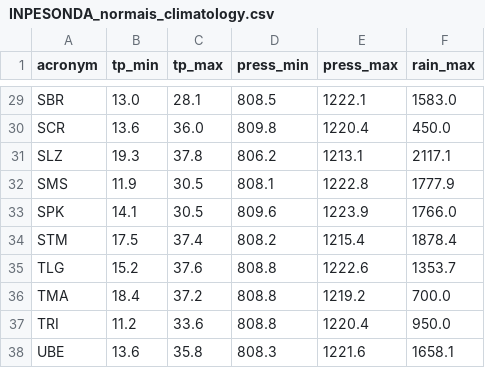
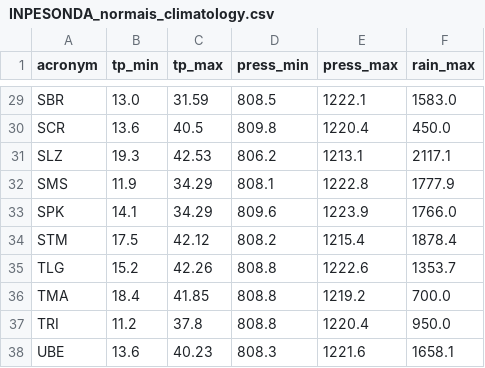
Before and after one commit to labren/sonda-validation, a CSV file: data/metadata/INPESONDA_normais_climatology.csv, drawn as a sheet; only a part is shown, gaps mark what is left out; the diff covers the shown part only; the diff names each change by its address in the sheet, - before the commit and + after, or states it on an @@ line.

```diff
--- a/data/metadata/INPESONDA_normais_climatology.csv
+++ b/data/metadata/INPESONDA_normais_climatology.csv
-C29 (tp_max): 28.1
+C29 (tp_max): 31.59
-C30 (tp_max): 36.0
+C30 (tp_max): 40.5
-C31 (tp_max): 37.8
+C31 (tp_max): 42.53
-C32:C33 (tp_max): 30.5
+C32:C33 (tp_max): 34.29
-C34 (tp_max): 37.4
+C34 (tp_max): 42.12
-C35 (tp_max): 37.6
+C35 (tp_max): 42.26
-C36 (tp_max): 37.2
+C36 (tp_max): 41.85
-C37 (tp_max): 33.6
+C37 (tp_max): 37.8
-C38 (tp_max): 35.8
+C38 (tp_max): 40.23
```
Also changed, not shown: 27 edited cells elsewhere in this file, 8 other files.
